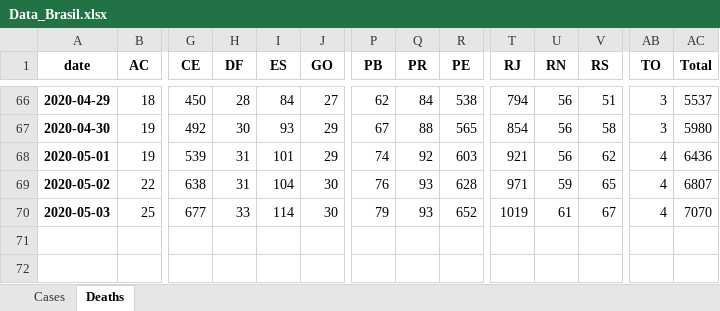
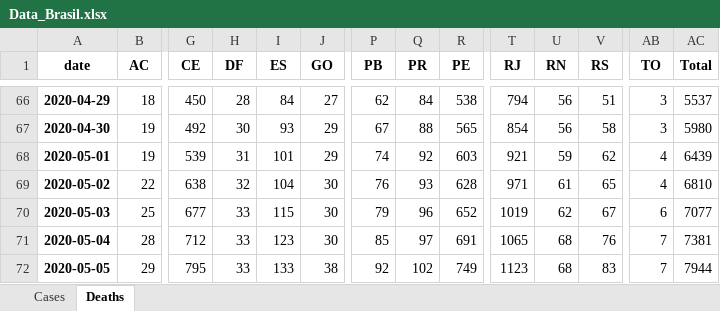
Before and after one commit to edneide/BIOCOMSC-COVID19-MAT2PY, an Excel workbook: data/Data_Brasil.xlsx, sheet Deaths, drawn as a sheet; only a part is shown, gaps mark what is left out; values as stored, in another font and other column widths than the file's, no borders; rows hold the shown columns only; the diff names each change by its address in the sheet, - before the commit and + after, or states it on an @@ line.

```diff
--- a/data/Data_Brasil.xlsx (sheet Deaths)
+++ b/data/Data_Brasil.xlsx (sheet Deaths)
-U68 (RN): 56
+U68 (RN): 59
-AC68 (Total): 6436
+AC68 (Total): 6439
-H69 (DF): 31
+H69 (DF): 32
-U69 (RN): 59
+U69 (RN): 61
-AC69 (Total): 6807
+AC69 (Total): 6810
-I70 (ES): 114
+I70 (ES): 115
-Q70 (PR): 93
+Q70 (PR): 96
-U70 (RN): 61
+U70 (RN): 62
-AB70 (TO): 4
+AB70 (TO): 6
-AC70 (Total): 7070
+AC70 (Total): 7077
+row 71: 2020-05-04 | 28 | 712 | 33 | 123 | 30 | 85 | 97 | 691 | 1065 | 68 | 76 | 7 | 7381
+row 72: 2020-05-05 | 29 | 795 | 33 | 133 | 38 | 92 | 102 | 749 | 1123 | 68 | 83 | 7 | 7944
```
Also changed, not shown: sheet Cases, 29 other files.
